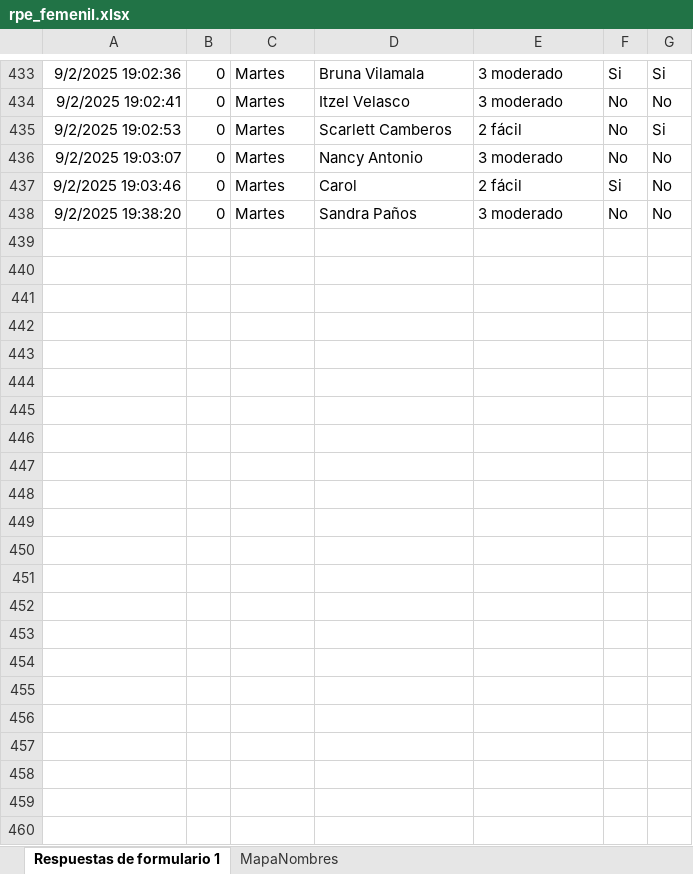
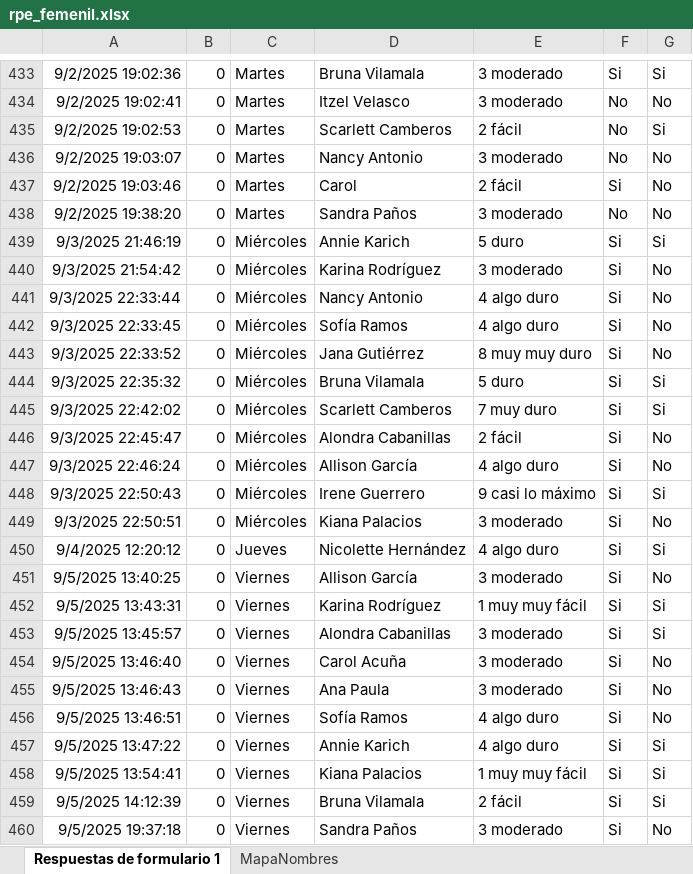
Before and after one commit to mr2293/dashboard_femenil, an Excel workbook: data/rpe_femenil.xlsx, sheet Respuestas de formulario 1, drawn as a sheet; only a part is shown, gaps mark what is left out; values as stored, in another font and other column widths than the file's, no borders; charts and pictures and table styles not drawn; the diff names each change by its address in the sheet, - before the commit and + after, or states it on an @@ line.

```diff
--- a/data/rpe_femenil.xlsx (sheet Respuestas de formulario 1)
+++ b/data/rpe_femenil.xlsx (sheet Respuestas de formulario 1)
+row 439: 9/3/2025 21:46:19 | 0 | Miércoles | Annie Karich | 5 duro | Si | Si
+row 440: 9/3/2025 21:54:42 | 0 | Miércoles | Karina Rodríguez | 3 moderado | Si | No
+row 441: 9/3/2025 22:33:44 | 0 | Miércoles | Nancy Antonio | 4 algo duro | Si | No
+row 442: 9/3/2025 22:33:45 | 0 | Miércoles | Sofía Ramos | 4 algo duro | Si | No
+row 443: 9/3/2025 22:33:52 | 0 | Miércoles | Jana Gutiérrez | 8 muy muy duro | Si | No
+row 444: 9/3/2025 22:35:32 | 0 | Miércoles | Bruna Vilamala | 5 duro | Si | Si
+row 445: 9/3/2025 22:42:02 | 0 | Miércoles | Scarlett Camberos | 7 muy duro | Si | Si
+row 446: 9/3/2025 22:45:47 | 0 | Miércoles | Alondra Cabanillas | 2 fácil | Si | No
+row 447: 9/3/2025 22:46:24 | 0 | Miércoles | Allison García | 4 algo duro | Si | No
+row 448: 9/3/2025 22:50:43 | 0 | Miércoles | Irene Guerrero | 9 casi lo máximo | Si | Si
+row 449: 9/3/2025 22:50:51 | 0 | Miércoles | Kiana Palacios | 3 moderado | Si | No
+row 450: 9/4/2025 12:20:12 | 0 | Jueves | Nicolette Hernández | 4 algo duro | Si | Si
+row 451: 9/5/2025 13:40:25 | 0 | Viernes | Allison García | 3 moderado | Si | No
+row 452: 9/5/2025 13:43:31 | 0 | Viernes | Karina Rodríguez | 1 muy muy fácil | Si | Si
+row 453: 9/5/2025 13:45:57 | 0 | Viernes | Alondra Cabanillas | 3 moderado | Si | Si
+row 454: 9/5/2025 13:46:40 | 0 | Viernes | Carol Acuña | 3 moderado | Si | No
+row 455: 9/5/2025 13:46:43 | 0 | Viernes | Ana Paula | 3 moderado | Si | No
+row 456: 9/5/2025 13:46:51 | 0 | Viernes | Sofía Ramos | 4 algo duro | Si | No
+row 457: 9/5/2025 13:47:22 | 0 | Viernes | Annie Karich | 4 algo duro | Si | Si
+row 458: 9/5/2025 13:54:41 | 0 | Viernes | Kiana Palacios | 1 muy muy fácil | Si | Si
+row 459: 9/5/2025 14:12:39 | 0 | Viernes | Bruna Vilamala | 2 fácil | Si | Si
+row 460: 9/5/2025 19:37:18 | 0 | Viernes | Sandra Paños | 3 moderado | Si | No
```
Also changed, not shown: data/cuestionario_femenil.xlsx, 4 other files.
